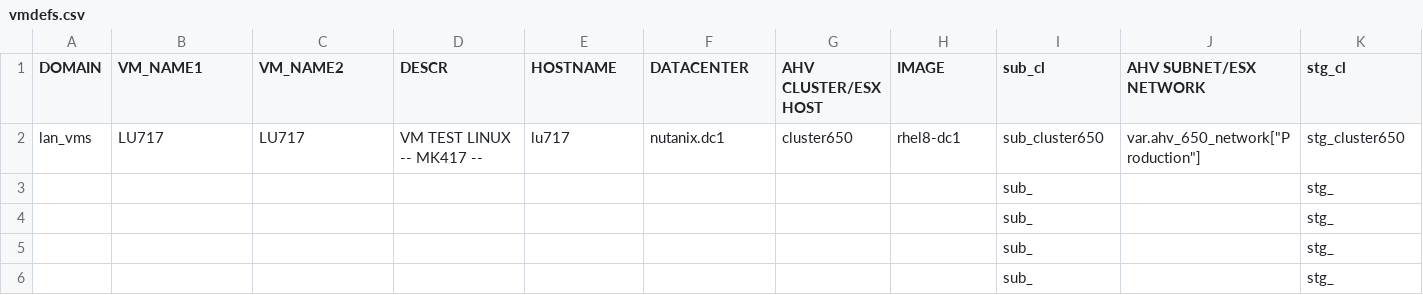
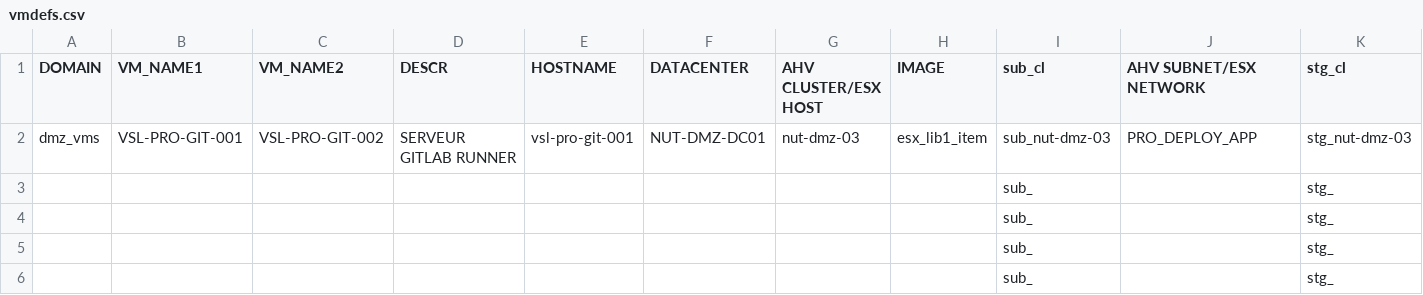
Before and after one commit to steve3535/terraform, a CSV file: vmdefs.csv, drawn as a sheet; only a part is shown; the shorter side is filled out with more unchanged rows; removed rows and columns are numbered as before the commit, all else as after; rows hold the shown columns only; the diff names each change by its address in the sheet, - before the commit and + after, or states it on an @@ line.

```diff
--- a/vmdefs.csv
+++ b/vmdefs.csv
-row 2: lan_vms | LU717 | LU717 | VM TEST LINUX -- MK417 -- | lu717 | nutanix.dc1 | cluster650 | rhel8-dc1 | sub_cluster650 | var.ahv_650_network["Production"] | stg_cluster650
-row 3:  |  |  |  |  |  |  |  | sub_ |  | stg_
+row 2: dmz_vms | VSL-PRO-GIT-001 | VSL-PRO-GIT-002 | SERVEUR GITLAB RUNNER | vsl-pro-git-001 | NUT-DMZ-DC01 | nut-dmz-03 | esx_lib1_item | sub_nut-dmz-03 | PRO_DEPLOY_APP | stg_nut-dmz-03
```
Also changed, not shown: 2 other files.
